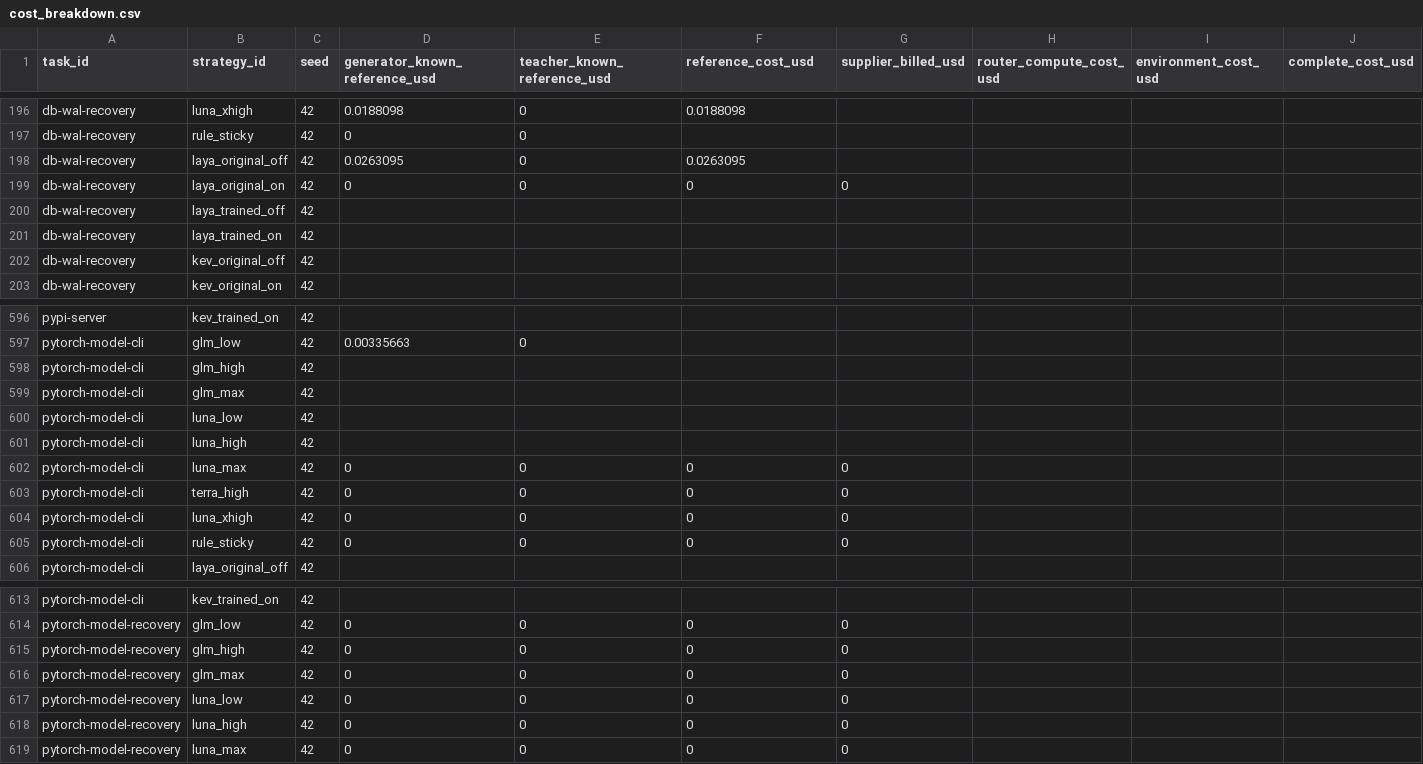
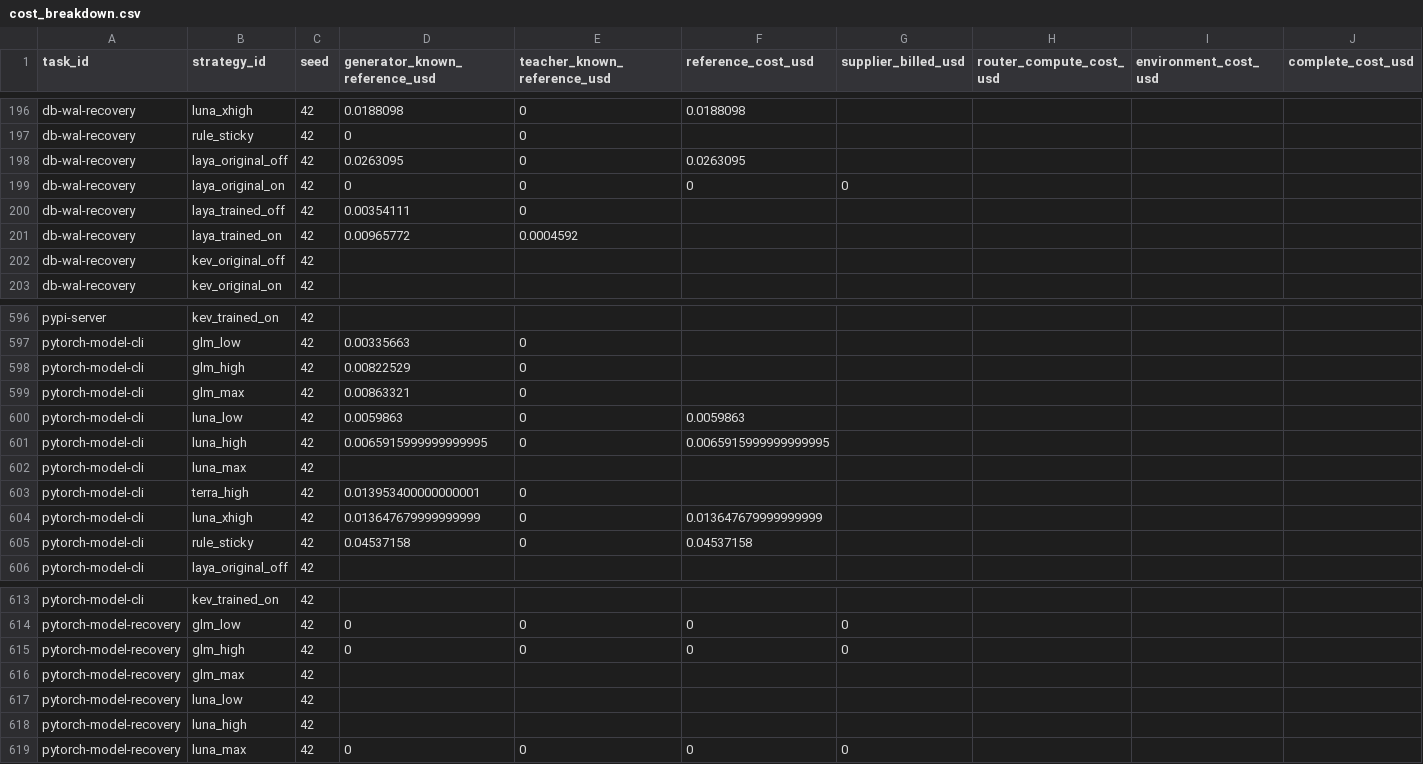
Before and after one commit to sxyq/modelrouter, a CSV file: our-project/results/benchmark/rq1/terminal-bench-2.0/20261108-v9-rq1-glm/metrics/cost_breakdown.csv, drawn as a sheet; only a part is shown, gaps mark what is left out.

```diff
--- a/our-project/results/benchmark/rq1/terminal-bench-2.0/20261108-v9-rq1-glm/metrics/cost_breakdown.csv
+++ b/our-project/results/benchmark/rq1/terminal-bench-2.0/20261108-v9-rq1-glm/metrics/cost_breakdown.csv
@@ -199,4 +199,4 @@ db-wal-recovery,laya_original_off,42,0.0263095,0,0.0263095,,,,
 db-wal-recovery,laya_original_on,42,0,0,0,0,,,
-db-wal-recovery,laya_trained_off,42,,,,,,,
-db-wal-recovery,laya_trained_on,42,,,,,,,
+db-wal-recovery,laya_trained_off,42,0.00354111,0,,,,,
+db-wal-recovery,laya_trained_on,42,0.00965772,0.0004592,,,,,
 db-wal-recovery,kev_original_off,42,,,,,,,
@@ -597,10 +597,10 @@ pypi-server,kev_trained_on,42,,,,,,,
 pytorch-model-cli,glm_low,42,0.00335663,0,,,,,
-pytorch-model-cli,glm_high,42,,,,,,,
-pytorch-model-cli,glm_max,42,,,,,,,
-pytorch-model-cli,luna_low,42,,,,,,,
-pytorch-model-cli,luna_high,42,,,,,,,
-pytorch-model-cli,luna_max,42,0,0,0,0,,,
-pytorch-model-cli,terra_high,42,0,0,0,0,,,
-pytorch-model-cli,luna_xhigh,42,0,0,0,0,,,
-pytorch-model-cli,rule_sticky,42,0,0,0,0,,,
+pytorch-model-cli,glm_high,42,0.00822529,0,,,,,
+pytorch-model-cli,glm_max,42,0.00863321,0,,,,,
+pytorch-model-cli,luna_low,42,0.0059863,0,0.0059863,,,,
+pytorch-model-cli,luna_high,42,0.0065915999999999995,0,0.0065915999999999995,,,,
+pytorch-model-cli,luna_max,42,,,,,,,
+pytorch-model-cli,terra_high,42,0.013953400000000001,0,,,,,
+pytorch-model-cli,luna_xhigh,42,0.013647679999999999,0,0.013647679999999999,,,,
+pytorch-model-cli,rule_sticky,42,0.04537158,0,0.04537158,,,,
 pytorch-model-cli,laya_original_off,42,,,,,,,
@@ -615,5 +615,5 @@ pytorch-model-recovery,glm_low,42,0,0,0,0,,,
 pytorch-model-recovery,glm_high,42,0,0,0,0,,,
-pytorch-model-recovery,glm_max,42,0,0,0,0,,,
-pytorch-model-recovery,luna_low,42,0,0,0,0,,,
-pytorch-model-recovery,luna_high,42,0,0,0,0,,,
+pytorch-model-recovery,glm_max,42,,,,,,,
+pytorch-model-recovery,luna_low,42,,,,,,,
+pytorch-model-recovery,luna_high,42,,,,,,,
 pytorch-model-recovery,luna_max,42,0,0,0,0,,,
```
Also changed, not shown: our-project/results/benchmark/rq1/terminal-bench-2.0/20261108-v9-rq1-glm/metrics/per_strategy.csv, our-project/results/benchmark/rq1/terminal-bench-2.0/20261108-v9-rq1-glm/metrics/per_task.csv, 46 other files.
